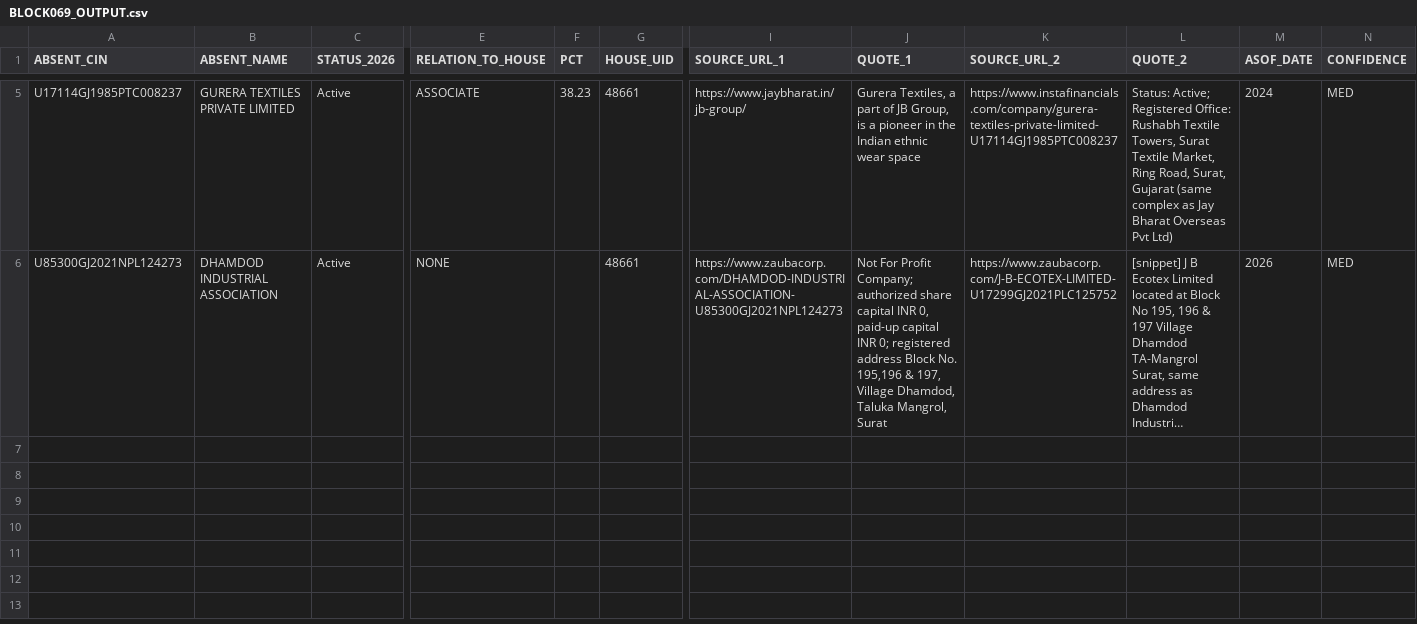
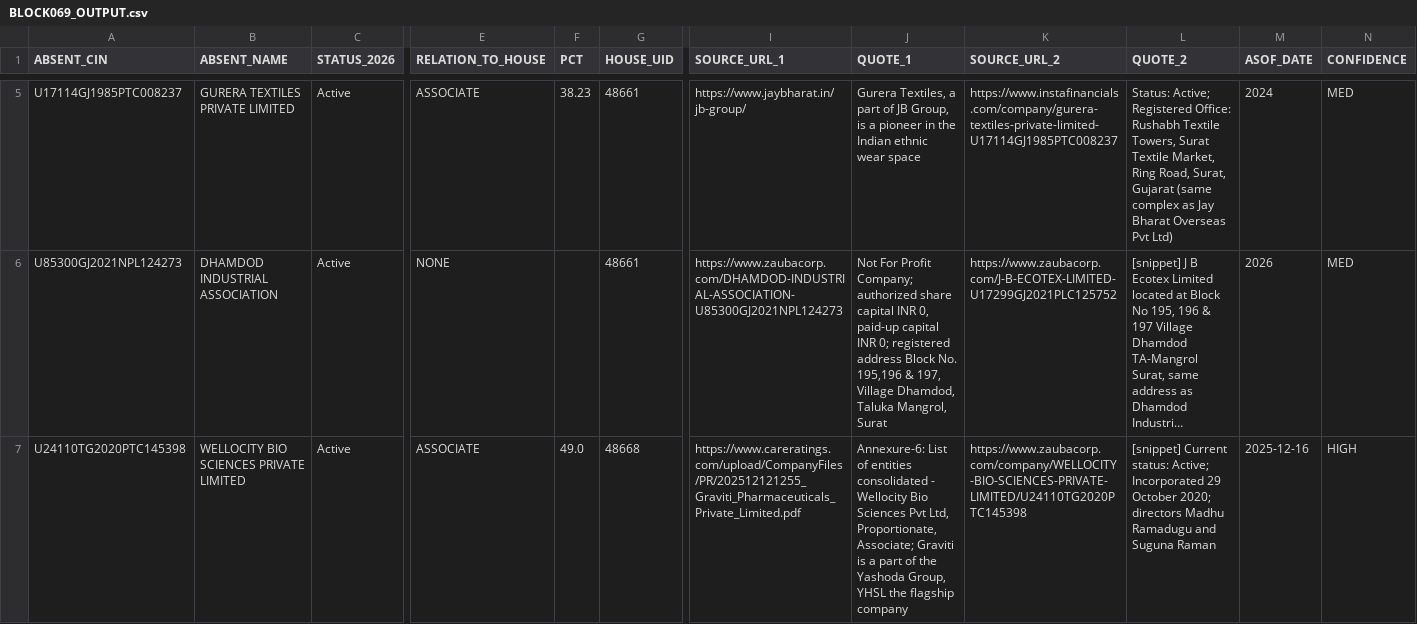
Before and after one commit to pavithra610-cell/claude, a CSV file: A3_ABSENT_LANE/cloud_blocks/BLOCK069_OUTPUT.csv, drawn as a sheet; only a part is shown, gaps mark what is left out; long unchanged cells end in …; rows hold the shown columns only; the diff names each change by its address in the sheet, - before the commit and + after, or states it on an @@ line.

```diff
--- a/A3_ABSENT_LANE/cloud_blocks/BLOCK069_OUTPUT.csv
+++ b/A3_ABSENT_LANE/cloud_blocks/BLOCK069_OUTPUT.csv
+row 7: U24110TG2020PTC145398 | WELLOCITY BIO SCIENCES PRIVATE LIMITED | Active | ASSOCIATE | 49.0 | 48668 | https://www.careratings.com/upload/CompanyFiles/PR/202512121255_Graviti_Pharmaceuticals_Private_Limited.pdf | Annexure-6: List of entities consolidated - Wellocity Bio Sciences Pvt Ltd, Proportionate, Associate; Graviti is a part of the Yashoda Group, YHSL the flagship company | https://www.zaubacorp.com/company/WELLOCITY-BIO-SCIENCES-PRIVATE-LIMITED/U24110TG2020PTC145398 | [snippet] Current status: Active; Incorporated 29 October 2020; directors Madhu Ramadugu and Suguna Raman | 2025-12-16 | HIGH
```
